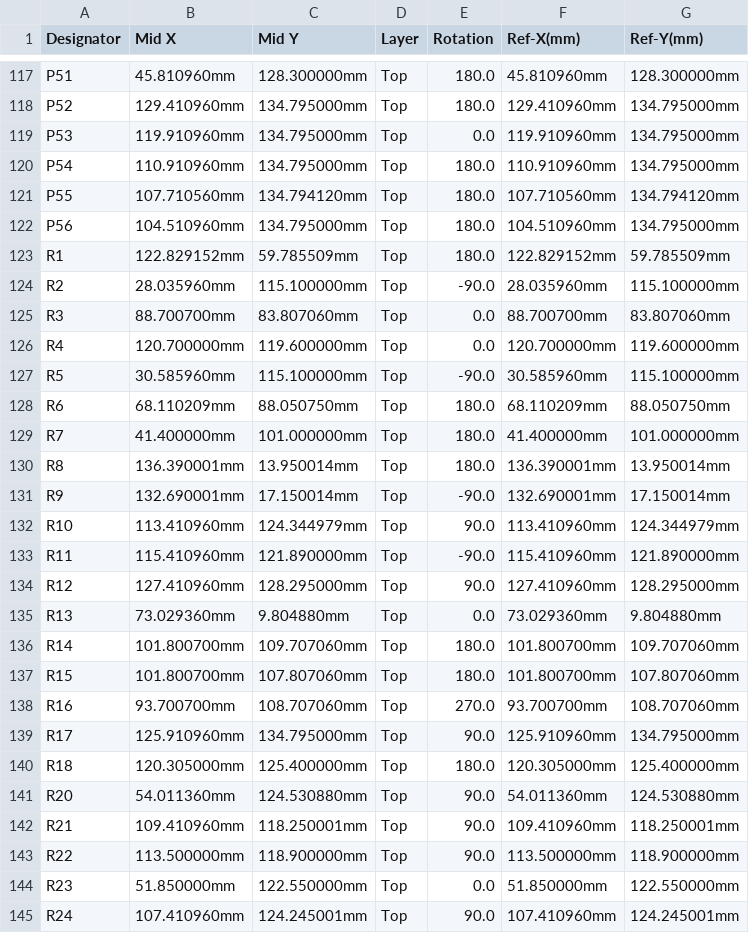
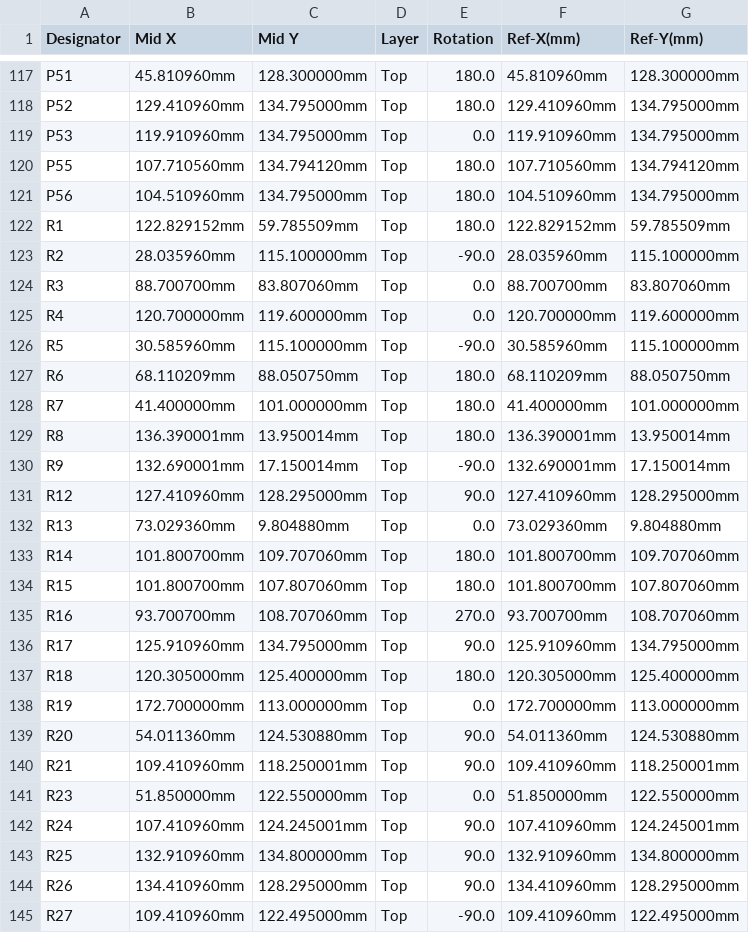
Before and after one commit to rusefi/hellen-miata-NA6, a CSV file: boards/hellen64_miataNA6_94-b/frame/64_miataNA6_94-CPL.csv, drawn as a sheet; only a part is shown, gaps mark what is left out; the shorter side is filled out with more unchanged rows; removed rows and columns are numbered as before the commit, all else as after; the diff names each change by its address in the sheet, - before the commit and + after, or states it on an @@ line.

```diff
--- a/boards/hellen64_miataNA6_94-b/frame/64_miataNA6_94-CPL.csv
+++ b/boards/hellen64_miataNA6_94-b/frame/64_miataNA6_94-CPL.csv
-row 120: P54 | 110.910960mm | 134.795000mm | Top | 180.0 | 110.910960mm | 134.795000mm
-row 132: R10 | 113.410960mm | 124.344979mm | Top | 90.0 | 113.410960mm | 124.344979mm
-row 133: R11 | 115.410960mm | 121.890000mm | Top | -90.0 | 115.410960mm | 121.890000mm
+row 138: R19 | 172.700000mm | 113.000000mm | Top | 0.0 | 172.700000mm | 113.000000mm
-row 143: R22 | 113.500000mm | 118.900000mm | Top | 90.0 | 113.500000mm | 118.900000mm
```
Also changed, not shown: boards/hellen64_miataNA6_94-b/board/hellen64_miataNA6_94-b-BOM.csv, boards/hellen64_miataNA6_94-b/board/hellen64_miataNA6_94-b-CPL.csv, 13 other files.
